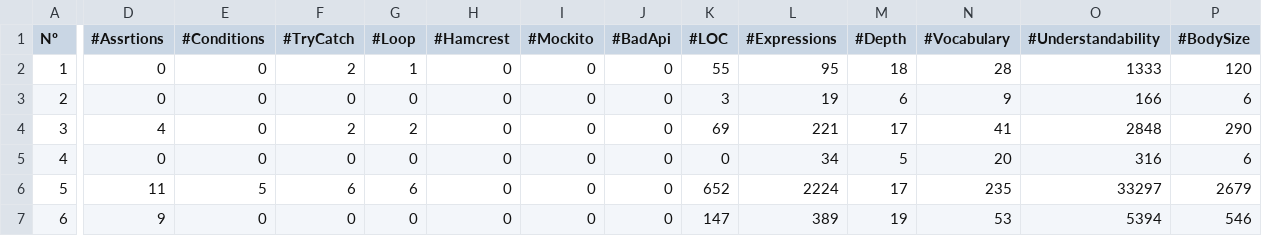
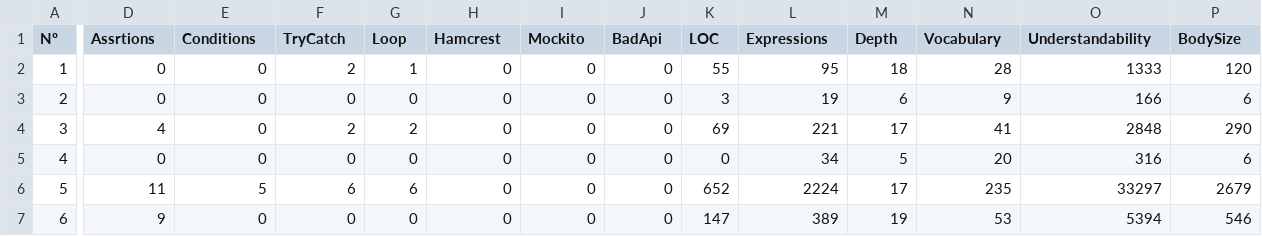
Before and after one commit to dormaayan/network-research, a CSV file: testminereffectiveness.csv, drawn as a sheet; only a part is shown, gaps mark what is left out; the diff covers the shown part only; the diff names each change by its address in the sheet, - before the commit and + after, or states it on an @@ line.

```diff
--- a/testminereffectiveness.csv
+++ b/testminereffectiveness.csv
-D1: #Assrtions
+D1: Assrtions
-E1: #Conditions
+E1: Conditions
-F1: #TryCatch
+F1: TryCatch
-G1: #Loop
+G1: Loop
-H1: #Hamcrest
+H1: Hamcrest
-I1: #Mockito
+I1: Mockito
-J1: #BadApi
+J1: BadApi
-K1: #LOC
+K1: LOC
-L1: #Expressions
+L1: Expressions
-M1: #Depth
+M1: Depth
-N1: #Vocabulary
+N1: Vocabulary
-O1: #Understandability
+O1: Understandability
-P1: #BodySize
+P1: BodySize
```
Also changed, not shown: 2 edited cells elsewhere in this file, 2 other files.
